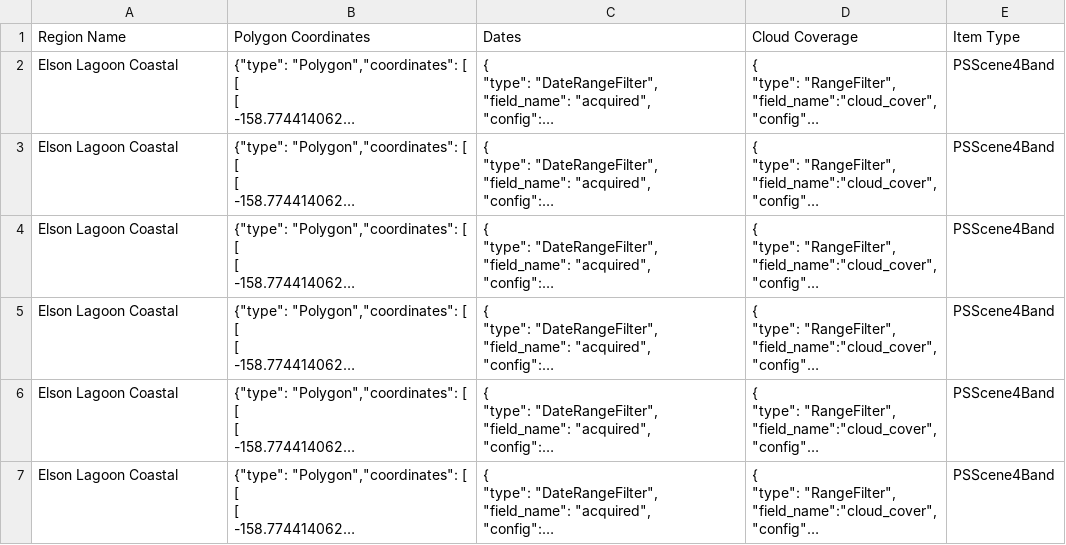
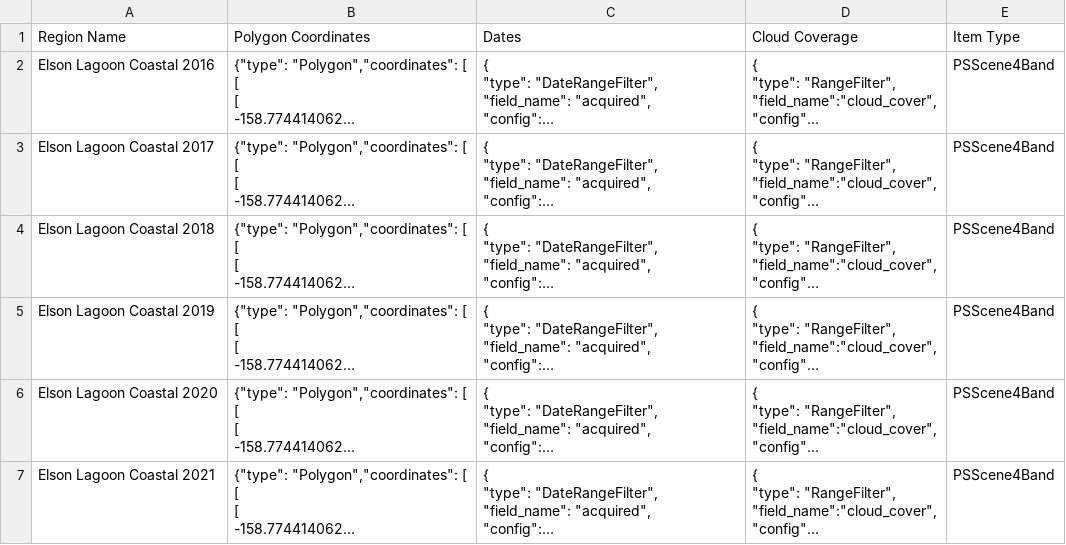
Before and after one commit to ryanjwin/smallsatPlanetData, a CSV file: locations.csv, drawn as a sheet; long unchanged cells end in …; the diff names each change by its address in the sheet, - before the commit and + after, or states it on an @@ line.

Commit message:
changed csv format again to name direcotry

```diff
--- a/locations.csv
+++ b/locations.csv
-A2 (Region Name): Elson Lagoon Coastal
+A2 (Region Name): Elson Lagoon Coastal 2016
-A3 (Region Name): Elson Lagoon Coastal
+A3 (Region Name): Elson Lagoon Coastal 2017
-A4 (Region Name): Elson Lagoon Coastal
+A4 (Region Name): Elson Lagoon Coastal 2018
-A5 (Region Name): Elson Lagoon Coastal
+A5 (Region Name): Elson Lagoon Coastal 2019
-A6 (Region Name): Elson Lagoon Coastal
+A6 (Region Name): Elson Lagoon Coastal 2020
-A7 (Region Name): Elson Lagoon Coastal
+A7 (Region Name): Elson Lagoon Coastal 2021
```
